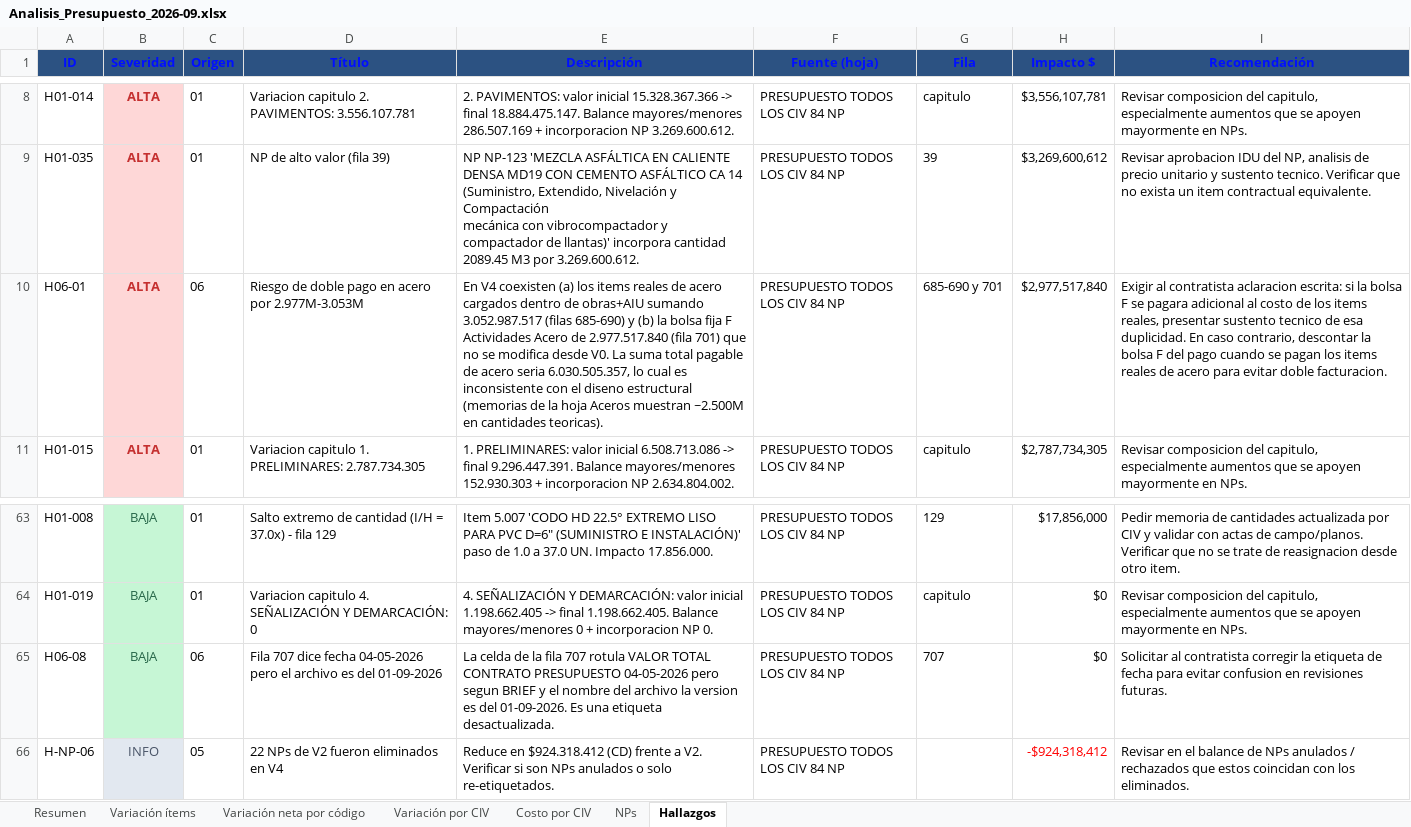
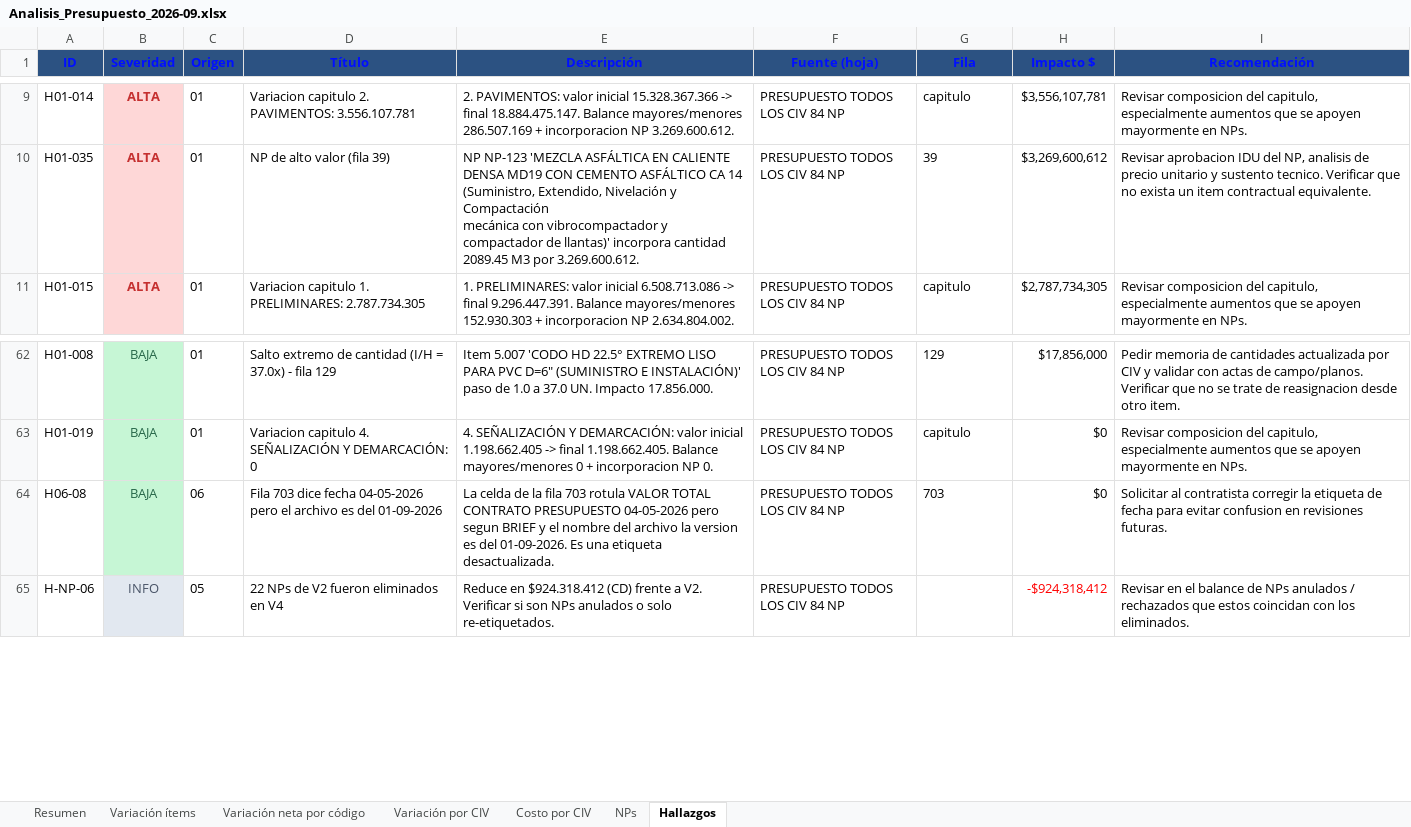
Before and after one commit to ronalc90/Consorcio-Montevideo-045, an Excel workbook: analisis/Analisis_Presupuesto_2026-09.xlsx, sheet Hallazgos, drawn as a sheet; only a part is shown, gaps mark what is left out; values as stored, in another font and other column widths than the file's, no borders; removed rows and columns are numbered as before the commit, all else as after; the diff covers the shown part only; the diff names each change by its address in the sheet, - before the commit and + after, or states it on an @@ line.

```diff
--- a/analisis/Analisis_Presupuesto_2026-09.xlsx (sheet Hallazgos)
+++ b/analisis/Analisis_Presupuesto_2026-09.xlsx (sheet Hallazgos)
-row 10: H06-01 | ALTA | 06 | Riesgo de doble pago en acero por 2.977M-3.053M | En V4 coexisten (a) los items reales de acero cargados dentro de obras+AIU sumando 3.052.987.517 (filas 685-690) y (b) la bolsa fija F Actividades Acero de 2.977.517.840 (fila 701) que no se modifica desde V0. La suma total pagable de acero seria 6.030.505.357, lo cual es inconsistente con el diseno estructural (memorias de la hoja Aceros muestran ~2.500M en cantidades teoricas). | PRESUPUESTO TODOS LOS CIV 84 NP | 685-690 y 701 | $2,977,517,840 | Exigir al contratista aclaracion escrita: si la bolsa F se pagara adicional al costo de los items reales, presentar sustento tecnico de esa duplicidad. En caso contrario, descontar la bolsa F del pago cuando se pagan los items reales de acero para evitar doble facturacion.
-D64 (Título): Fila 707 dice fecha…
+D64 (Título): Fila 703 dice fecha…
-E64 (Descripción): …la fila 707 rotula VALOR…
+E64 (Descripción): …la fila 703 rotula VALOR…
-G64 (Fila): 707
+G64 (Fila): 703
```
Also changed, not shown: 4 added rows, 2 removed rows and 9 edited cells elsewhere in this sheet, sheet Resumen, 18 other files.
